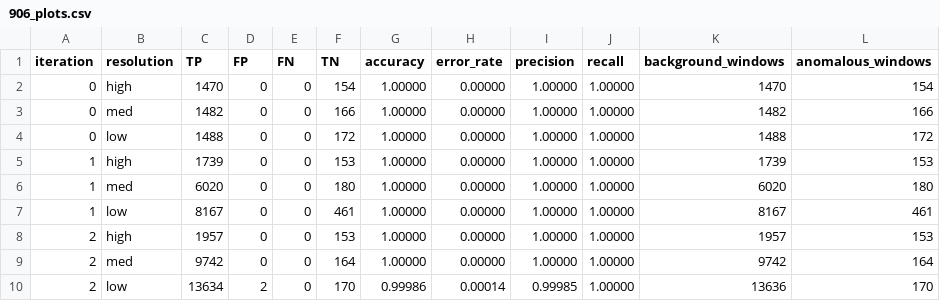
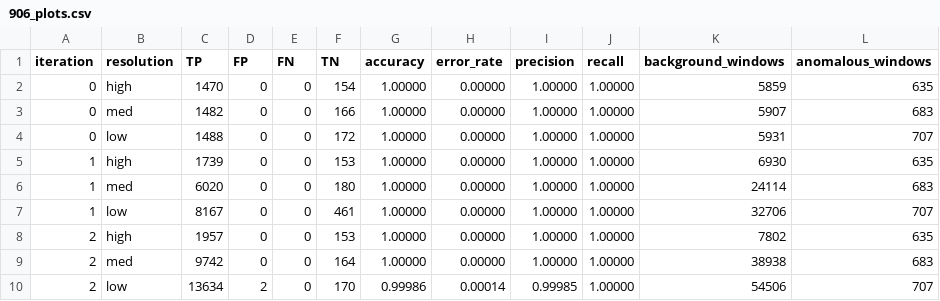
Before and after one commit to xrigueira/w-VP, a CSV file: plots/906_plots.csv, drawn as a sheet.

```diff
--- a/plots/906_plots.csv
+++ b/plots/906_plots.csv
@@ -1,10 +1,10 @@
 iteration,resolution,TP,FP,FN,TN,accuracy,error_rate,precision,recall,background_windows,anomalous_windows
-0,high,1470,0,0,154,1.00000,0.00000,1.00000,1.00000,1470,154
-0,med,1482,0,0,166,1.00000,0.00000,1.00000,1.00000,1482,166
-0,low,1488,0,0,172,1.00000,0.00000,1.00000,1.00000,1488,172
-1,high,1739,0,0,153,1.00000,0.00000,1.00000,1.00000,1739,153
-1,med,6020,0,0,180,1.00000,0.00000,1.00000,1.00000,6020,180
-1,low,8167,0,0,461,1.00000,0.00000,1.00000,1.00000,8167,461
-2,high,1957,0,0,153,1.00000,0.00000,1.00000,1.00000,1957,153
-2,med,9742,0,0,164,1.00000,0.00000,1.00000,1.00000,9742,164
-2,low,13634,2,0,170,0.99986,0.00014,0.99985,1.00000,13636,170
+0,high,1470,0,0,154,1.00000,0.00000,1.00000,1.00000,5859,635
+0,med,1482,0,0,166,1.00000,0.00000,1.00000,1.00000,5907,683
+0,low,1488,0,0,172,1.00000,0.00000,1.00000,1.00000,5931,707
+1,high,1739,0,0,153,1.00000,0.00000,1.00000,1.00000,6930,635
+1,med,6020,0,0,180,1.00000,0.00000,1.00000,1.00000,24114,683
+1,low,8167,0,0,461,1.00000,0.00000,1.00000,1.00000,32706,707
+2,high,1957,0,0,153,1.00000,0.00000,1.00000,1.00000,7802,635
+2,med,9742,0,0,164,1.00000,0.00000,1.00000,1.00000,38938,683
+2,low,13634,2,0,170,0.99986,0.00014,0.99985,1.00000,54506,707
```
Also changed, not shown: plots/901_plots.csv, plots/905_plots.csv, 5 other files.
